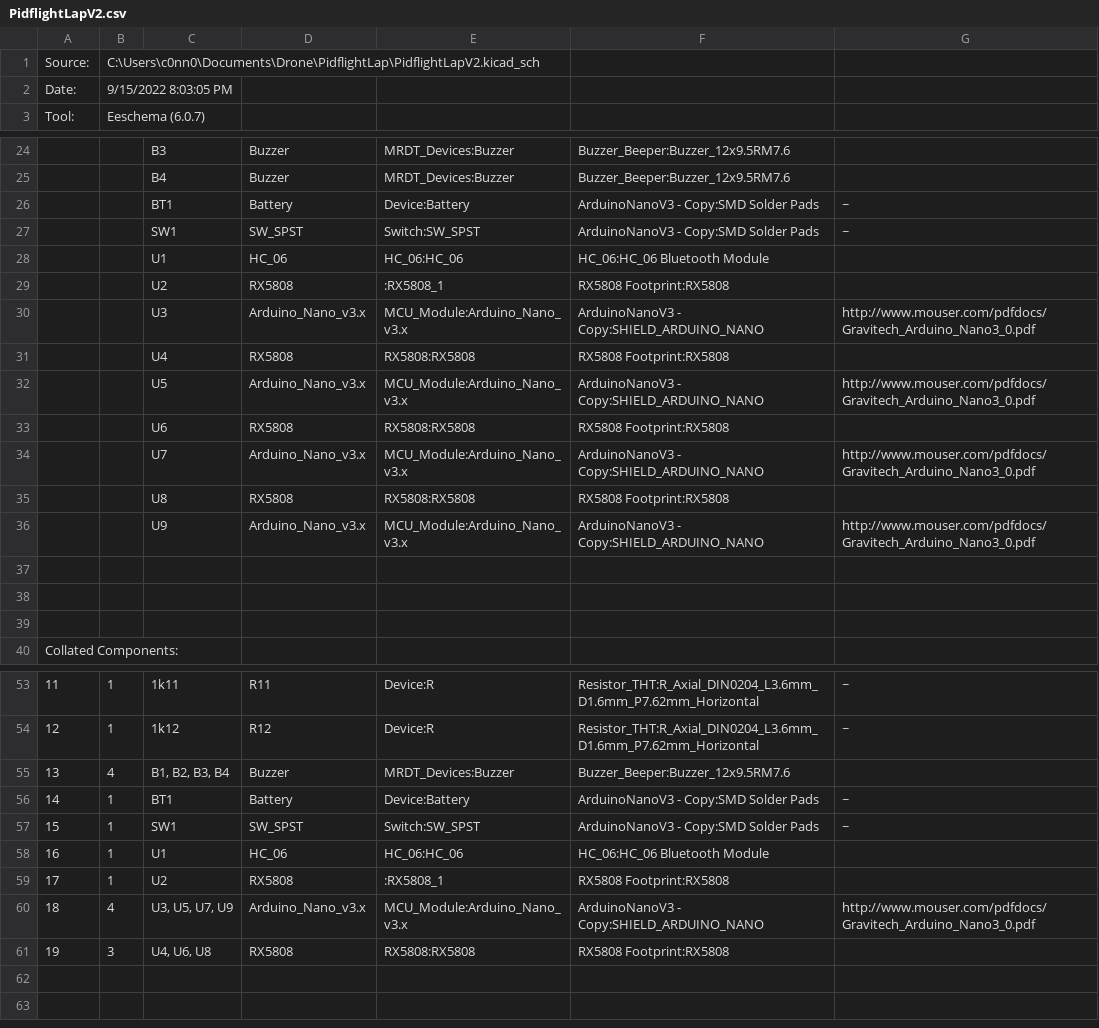
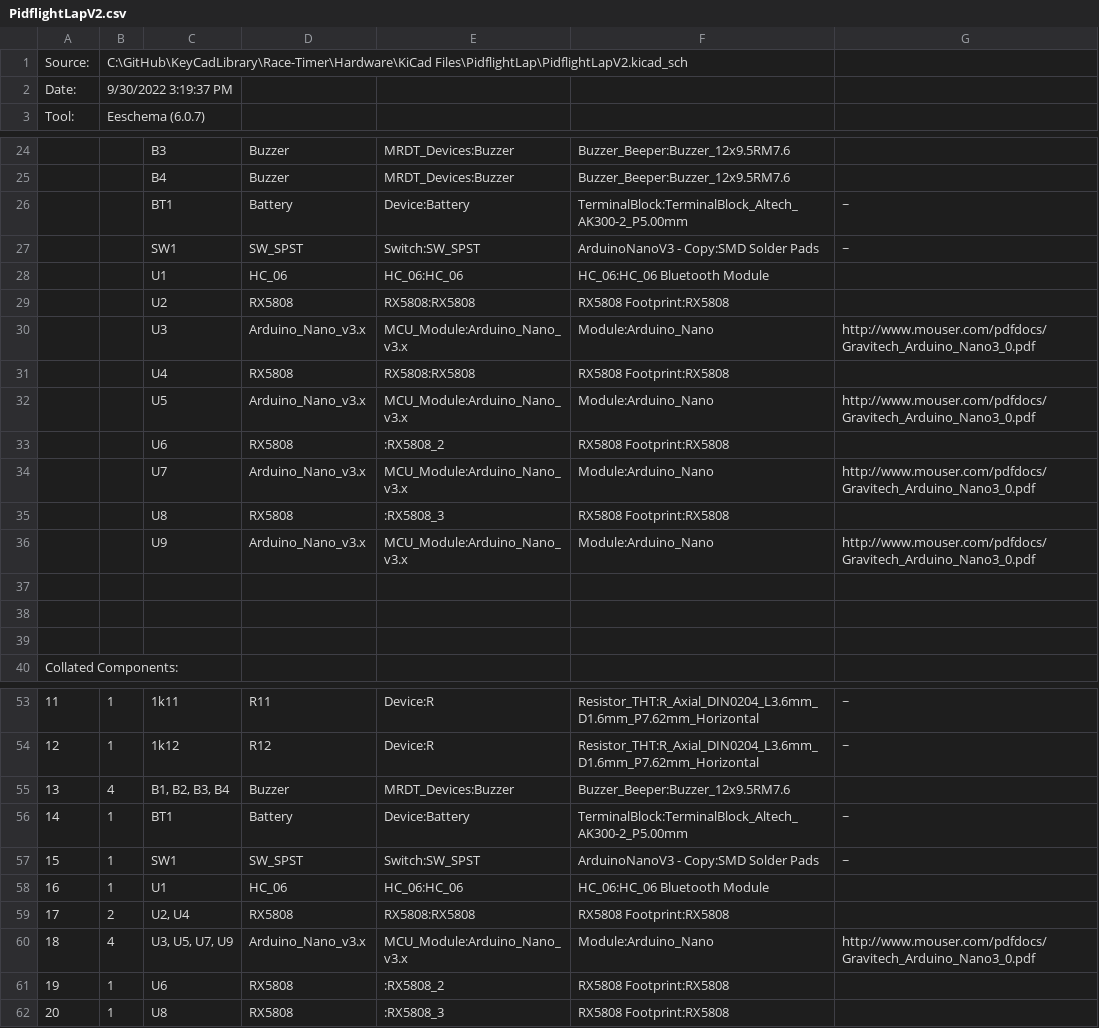
Before and after one commit to MissouriMRR/Race-Timer, a CSV file: Hardware/KiCad Files/PidflightLap/PidflightLapV2.csv, drawn as a sheet; only a part is shown, gaps mark what is left out.

```diff
--- a/Hardware/KiCad Files/PidflightLap/PidflightLapV2.csv
+++ b/Hardware/KiCad Files/PidflightLap/PidflightLapV2.csv
@@ -1,3 +1,3 @@
-"Source:","C:\Users\c0nn0\Documents\Drone\PidflightLap\PidflightLapV2.kicad_sch"
-"Date:","9/15/2022 8:03:05 PM"
+"Source:","C:\GitHub\KeyCadLibrary\Race-Timer\Hardware\KiCad Files\PidflightLap\PidflightLapV2.kicad_sch"
+"Date:","9/30/2022 3:19:37 PM"
 "Tool:","Eeschema (6.0.7)"
@@ -25,13 +25,13 @@
 "","","B4","Buzzer","MRDT_Devices:Buzzer","Buzzer_Beeper:Buzzer_12x9.5RM7.6",""
-"","","BT1","Battery","Device:Battery","ArduinoNanoV3 - Copy:SMD Solder Pads","~"
+"","","BT1","Battery","Device:Battery","TerminalBlock:TerminalBlock_Altech_AK300-2_P5.00mm","~"
 "","","SW1","SW_SPST","Switch:SW_SPST","ArduinoNanoV3 - Copy:SMD Solder Pads","~"
 "","","U1","HC_06","HC_06:HC_06","HC_06:HC_06 Bluetooth Module",""
-"","","U2","RX5808",":RX5808_1","RX5808 Footprint:RX5808",""
-"","","U3","Arduino_Nano_v3.x","MCU_Module:Arduino_Nano_v3.x","ArduinoNanoV3 - Copy:SHIELD_ARDUINO_NANO","http://www.mouser.com/pdfdocs/Gravitech_Arduino_Nano3_0.pdf"
+"","","U2","RX5808","RX5808:RX5808","RX5808 Footprint:RX5808",""
+"","","U3","Arduino_Nano_v3.x","MCU_Module:Arduino_Nano_v3.x","Module:Arduino_Nano","http://www.mouser.com/pdfdocs/Gravitech_Arduino_Nano3_0.pdf"
 "","","U4","RX5808","RX5808:RX5808","RX5808 Footprint:RX5808",""
-"","","U5","Arduino_Nano_v3.x","MCU_Module:Arduino_Nano_v3.x","ArduinoNanoV3 - Copy:SHIELD_ARDUINO_NANO","http://www.mouser.com/pdfdocs/Gravitech_Arduino_Nano3_0.pdf"
-"","","U6","RX5808","RX5808:RX5808","RX5808 Footprint:RX5808",""
-"","","U7","Arduino_Nano_v3.x","MCU_Module:Arduino_Nano_v3.x","ArduinoNanoV3 - Copy:SHIELD_ARDUINO_NANO","http://www.mouser.com/pdfdocs/Gravitech_Arduino_Nano3_0.pdf"
-"","","U8","RX5808","RX5808:RX5808","RX5808 Footprint:RX5808",""
-"","","U9","Arduino_Nano_v3.x","MCU_Module:Arduino_Nano_v3.x","ArduinoNanoV3 - Copy:SHIELD_ARDUINO_NANO","http://www.mouser.com/pdfdocs/Gravitech_Arduino_Nano3_0.pdf"
+"","","U5","Arduino_Nano_v3.x","MCU_Module:Arduino_Nano_v3.x","Module:Arduino_Nano","http://www.mouser.com/pdfdocs/Gravitech_Arduino_Nano3_0.pdf"
+"","","U6","RX5808",":RX5808_2","RX5808 Footprint:RX5808",""
+"","","U7","Arduino_Nano_v3.x","MCU_Module:Arduino_Nano_v3.x","Module:Arduino_Nano","http://www.mouser.com/pdfdocs/Gravitech_Arduino_Nano3_0.pdf"
+"","","U8","RX5808",":RX5808_3","RX5808 Footprint:RX5808",""
+"","","U9","Arduino_Nano_v3.x","MCU_Module:Arduino_Nano_v3.x","Module:Arduino_Nano","http://www.mouser.com/pdfdocs/Gravitech_Arduino_Nano3_0.pdf"
 
@@ -55,7 +55,8 @@
 "13","4","B1, B2, B3, B4","Buzzer","MRDT_Devices:Buzzer","Buzzer_Beeper:Buzzer_12x9.5RM7.6",""
-"14","1","BT1","Battery","Device:Battery","ArduinoNanoV3 - Copy:SMD Solder Pads","~"
+"14","1","BT1","Battery","Device:Battery","TerminalBlock:TerminalBlock_Altech_AK300-2_P5.00mm","~"
 "15","1","SW1","SW_SPST","Switch:SW_SPST","ArduinoNanoV3 - Copy:SMD Solder Pads","~"
 "16","1","U1","HC_06","HC_06:HC_06","HC_06:HC_06 Bluetooth Module",""
-"17","1","U2","RX5808",":RX5808_1","RX5808 Footprint:RX5808",""
-"18","4","U3, U5, U7, U9","Arduino_Nano_v3.x","MCU_Module:Arduino_Nano_v3.x","ArduinoNanoV3 - Copy:SHIELD_ARDUINO_NANO","http://www.mouser.com/pdfdocs/Gravitech_Arduino_Nano3_0.pdf"
-"19","3","U4, U6, U8","RX5808","RX5808:RX5808","RX5808 Footprint:RX5808",""
+"17","2","U2, U4","RX5808","RX5808:RX5808","RX5808 Footprint:RX5808",""
+"18","4","U3, U5, U7, U9","Arduino_Nano_v3.x","MCU_Module:Arduino_Nano_v3.x","Module:Arduino_Nano","http://www.mouser.com/pdfdocs/Gravitech_Arduino_Nano3_0.pdf"
+"19","1","U6","RX5808",":RX5808_2","RX5808 Footprint:RX5808",""
+"20","1","U8","RX5808",":RX5808_3","RX5808 Footprint:RX5808",""
```
Also changed, not shown: 26 other files.
